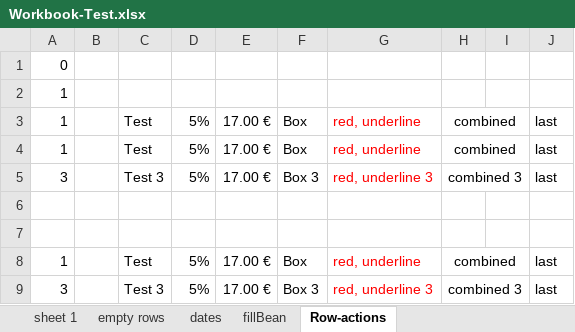
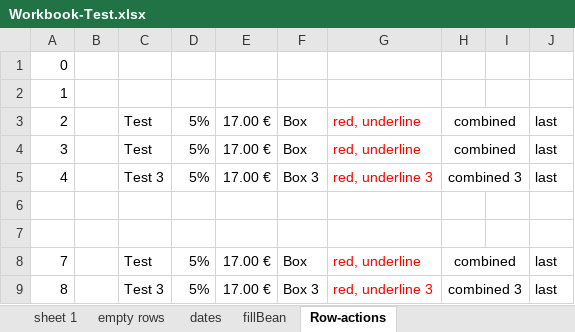
Before and after one commit to micromata/Merlin, an Excel workbook: examples/Excel/Workbook-Test.xlsx, sheet Row-actions, drawn as a sheet; values as stored, in another font and other column widths than the file's, no borders; the diff names each change by its address in the sheet, - before the commit and + after, or states it on an @@ line.

Commit message:
ExcelRow.copyAndInsert: shift only if not at the end. ExcelSheet: getEmptyRows < lastRowNum.

```diff
--- a/examples/Excel/Workbook-Test.xlsx (sheet Row-actions)
+++ b/examples/Excel/Workbook-Test.xlsx (sheet Row-actions)
-A3: 1
+A3: 2
-A4: 1
+A4: 3
-A5: 3
+A5: 4
-A8: 1
+A8: 7
-A9: 3
+A9: 8
```
Also changed, not shown: 3 other files.
